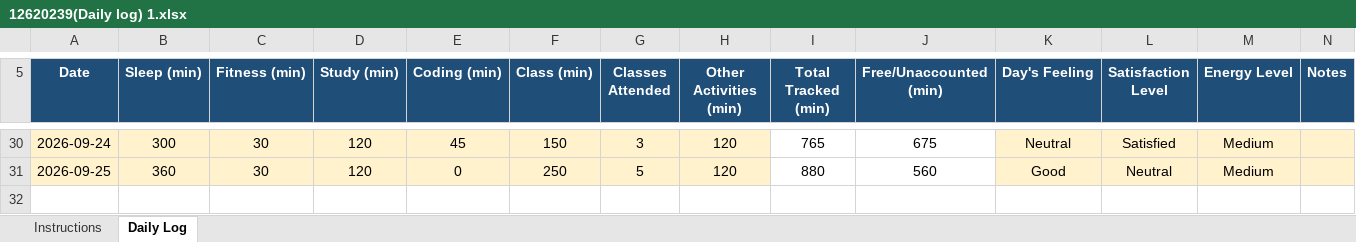
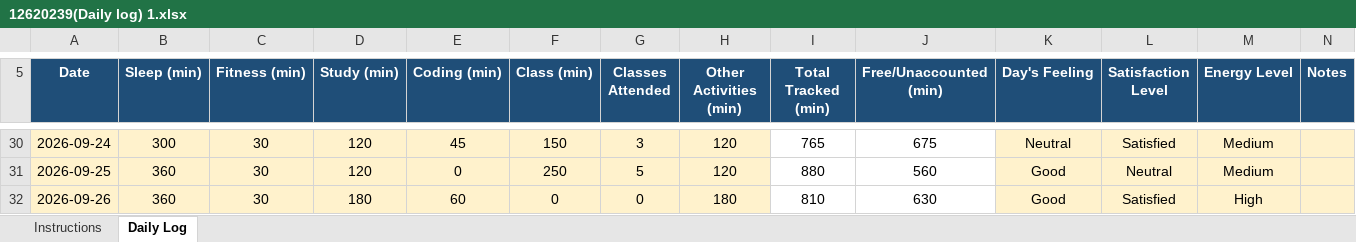
Before and after one commit to abhishek7780/CAP776, an Excel workbook: 12620239(Daily log) 1.xlsx, sheet Daily Log, drawn as a sheet; only a part is shown, gaps mark what is left out; values as stored, in another font and other column widths than the file's, no borders; conditional formats not drawn; the diff names each change by its address in the sheet, - before the commit and + after, or states it on an @@ line.

Commit message:
daily activity

```diff
--- a/12620239(Daily log) 1.xlsx (sheet Daily Log)
+++ b/12620239(Daily log) 1.xlsx (sheet Daily Log)
+row 32: 2026-09-26 | 360 | 30 | 180 | 60 | 0 | 0 | 180 | 810 | 630 | Good | Satisfied | High
```
